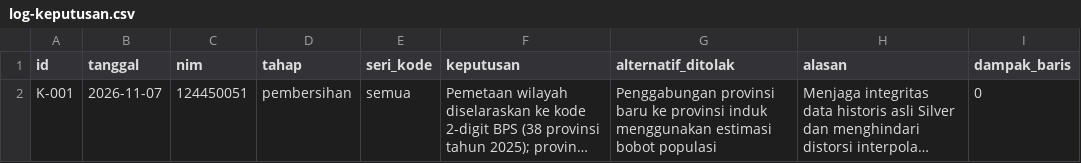
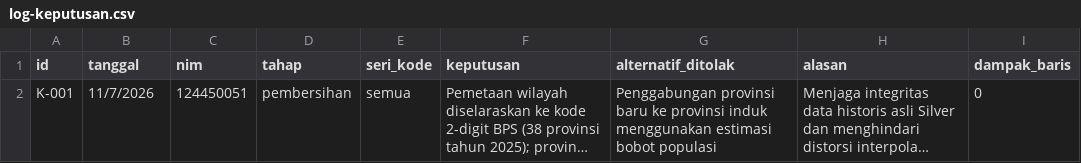
Before and after one commit to FadyaIzzatul/Kelompok-10-DW-RB, a CSV file: log-keputusan.csv, drawn as a sheet; long unchanged cells end in …; the diff names each change by its address in the sheet, - before the commit and + after, or states it on an @@ line.

Commit message:
feat(sprint-0): tambah log keputusan, catatan sprint 0, dan laporan individu nim 124450051

```diff
--- a/log-keputusan.csv
+++ b/log-keputusan.csv
-B2 (tanggal): 2026-11-07
+B2 (tanggal): 11/7/2026
```
Also changed, not shown: 1 other file.
